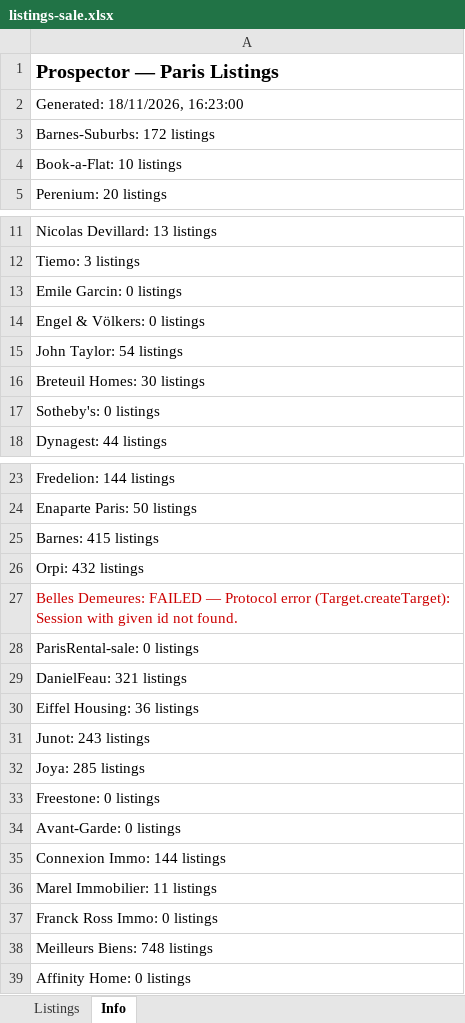
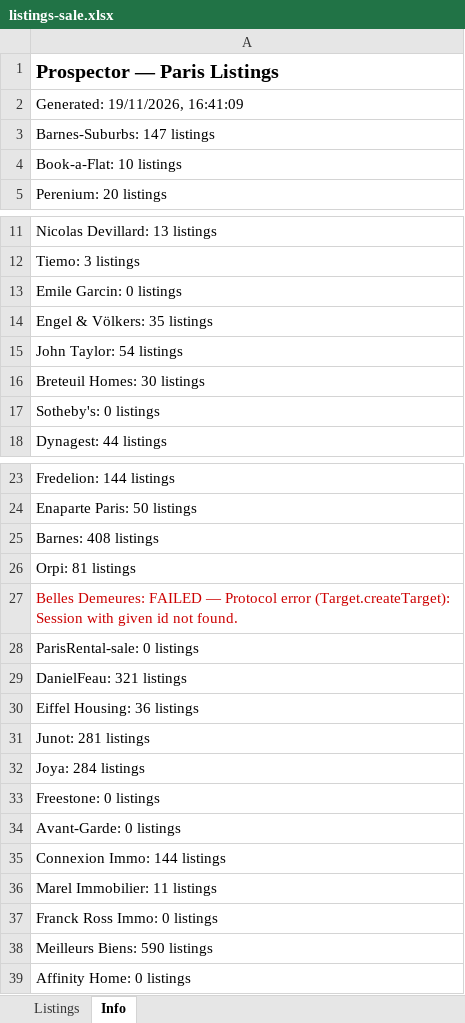
Before and after one commit to YFIP/House-Search-Agent, an Excel workbook: listings-sale.xlsx, sheet Info, drawn as a sheet; only a part is shown, gaps mark what is left out; values as stored, in another font and other column widths than the file's, no borders; the diff names each change by its address in the sheet, - before the commit and + after, or states it on an @@ line.

```diff
--- a/listings-sale.xlsx (sheet Info)
+++ b/listings-sale.xlsx (sheet Info)
-A2: Generated: 18/11/2026, 16:23:00
+A2: Generated: 19/11/2026, 16:41:09
-A3: Barnes-Suburbs: 172 listings
+A3: Barnes-Suburbs: 147 listings
-A14: Engel & Völkers: 0 listings
+A14: Engel & Völkers: 35 listings
-A25: Barnes: 415 listings
+A25: Barnes: 408 listings
-A26: Orpi: 432 listings
+A26: Orpi: 81 listings
-A31: Junot: 243 listings
+A31: Junot: 281 listings
-A32: Joya: 285 listings
+A32: Joya: 284 listings
-A38: Meilleurs Biens: 748 listings
+A38: Meilleurs Biens: 590 listings
```
Also changed, not shown: sheet Listings, listings.xlsx, 1 other file.
